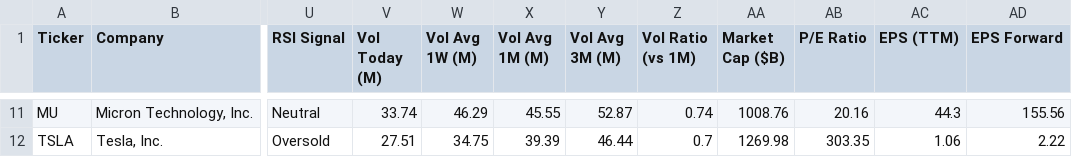
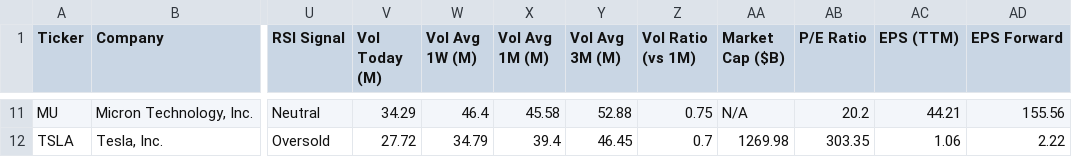
Before and after one commit to runyuzhang1007/stock-dashboard, a CSV file: stock_analysis.csv, drawn as a sheet; only a part is shown, gaps mark what is left out; the diff covers the shown part only; the diff names each change by its address in the sheet, - before the commit and + after, or states it on an @@ line.

```diff
--- a/stock_analysis.csv
+++ b/stock_analysis.csv
-V11 (Vol Today (M)): 33.74
+V11 (Vol Today (M)): 34.29
-W11 (Vol Avg 1W (M)): 46.29
+W11 (Vol Avg 1W (M)): 46.4
-X11 (Vol Avg 1M (M)): 45.55
+X11 (Vol Avg 1M (M)): 45.58
-Y11 (Vol Avg 3M (M)): 52.87
+Y11 (Vol Avg 3M (M)): 52.88
-Z11 (Vol Ratio (vs 1M)): 0.74
+Z11 (Vol Ratio (vs 1M)): 0.75
-AA11 (Market Cap ($B)): 1008.76
+AA11 (Market Cap ($B)): N/A
-AB11 (P/E Ratio): 20.16
+AB11 (P/E Ratio): 20.2
-AC11 (EPS (TTM)): 44.3
+AC11 (EPS (TTM)): 44.21
-V12 (Vol Today (M)): 27.51
+V12 (Vol Today (M)): 27.72
-W12 (Vol Avg 1W (M)): 34.75
+W12 (Vol Avg 1W (M)): 34.79
-X12 (Vol Avg 1M (M)): 39.39
+X12 (Vol Avg 1M (M)): 39.4
-Y12 (Vol Avg 3M (M)): 46.44
+Y12 (Vol Avg 3M (M)): 46.45
```
Also changed, not shown: 57 edited cells elsewhere in this file, 1 other file.
